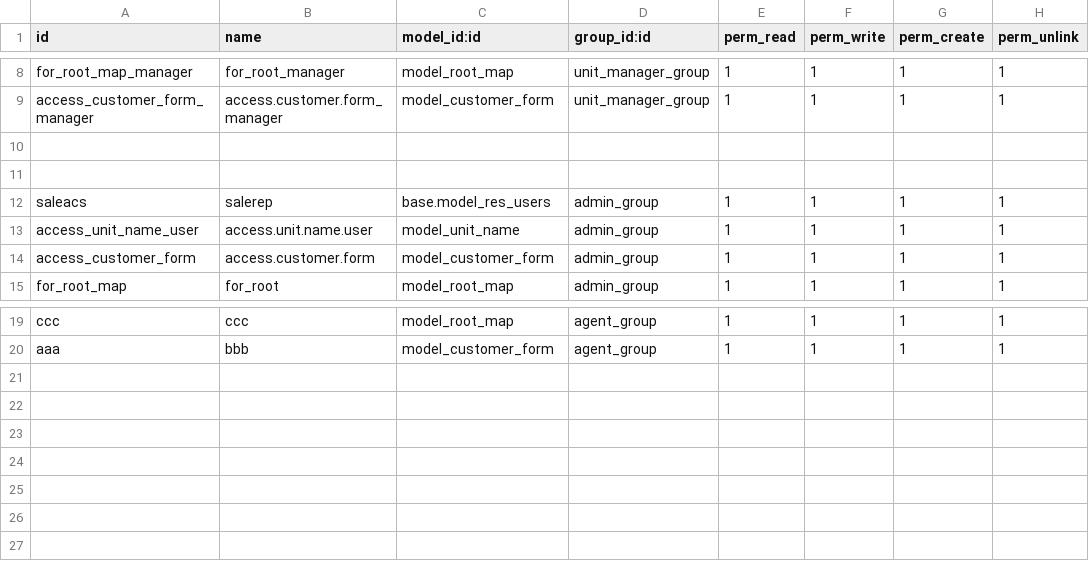
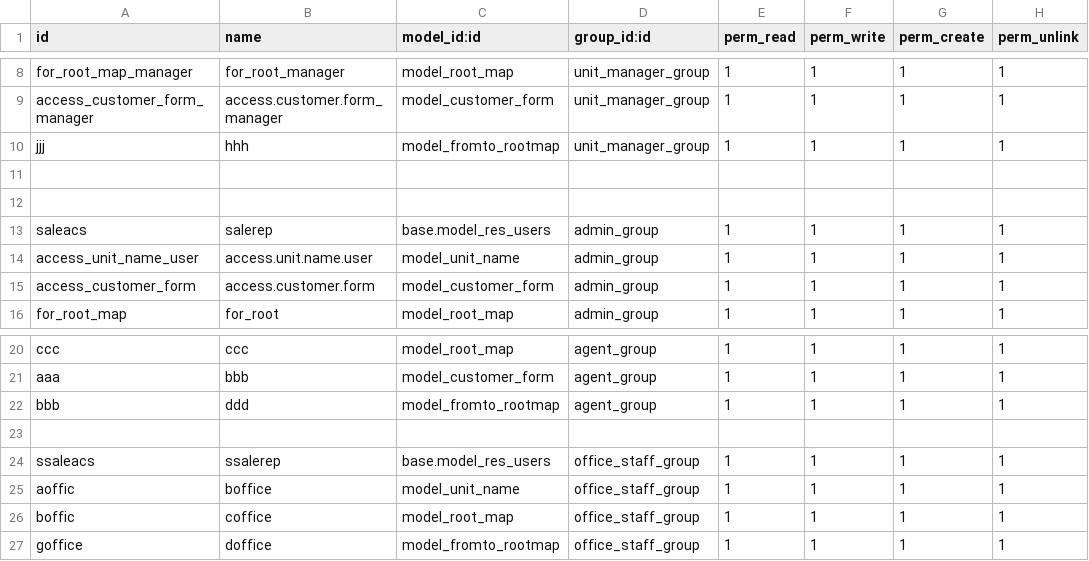
Before and after one commit to Vinay212324/sales_rep_app, a CSV file: Eenadu_sales_rap/sale_repo_app/security/ir.model.access.csv, drawn as a sheet; only a part is shown, gaps mark what is left out; the diff names each change by its address in the sheet, - before the commit and + after, or states it on an @@ line.

```diff
--- a/Eenadu_sales_rap/sale_repo_app/security/ir.model.access.csv
+++ b/Eenadu_sales_rap/sale_repo_app/security/ir.model.access.csv
+row 10: jjj | hhh | model_fromto_rootmap | unit_manager_group | 1 | 1 | 1 | 1
+row 22: bbb | ddd | model_fromto_rootmap | agent_group | 1 | 1 | 1 | 1
+row 23: (empty)
+row 24: ssaleacs | ssalerep | base.model_res_users | office_staff_group | 1 | 1 | 1 | 1
+row 25: aoffic | boffice | model_unit_name | office_staff_group | 1 | 1 | 1 | 1
+row 26: boffic | coffice | model_root_map | office_staff_group | 1 | 1 | 1 | 1
+row 27: goffice | doffice | model_fromto_rootmap | office_staff_group | 1 | 1 | 1 | 1
```
Also changed, not shown: 11 other files.
